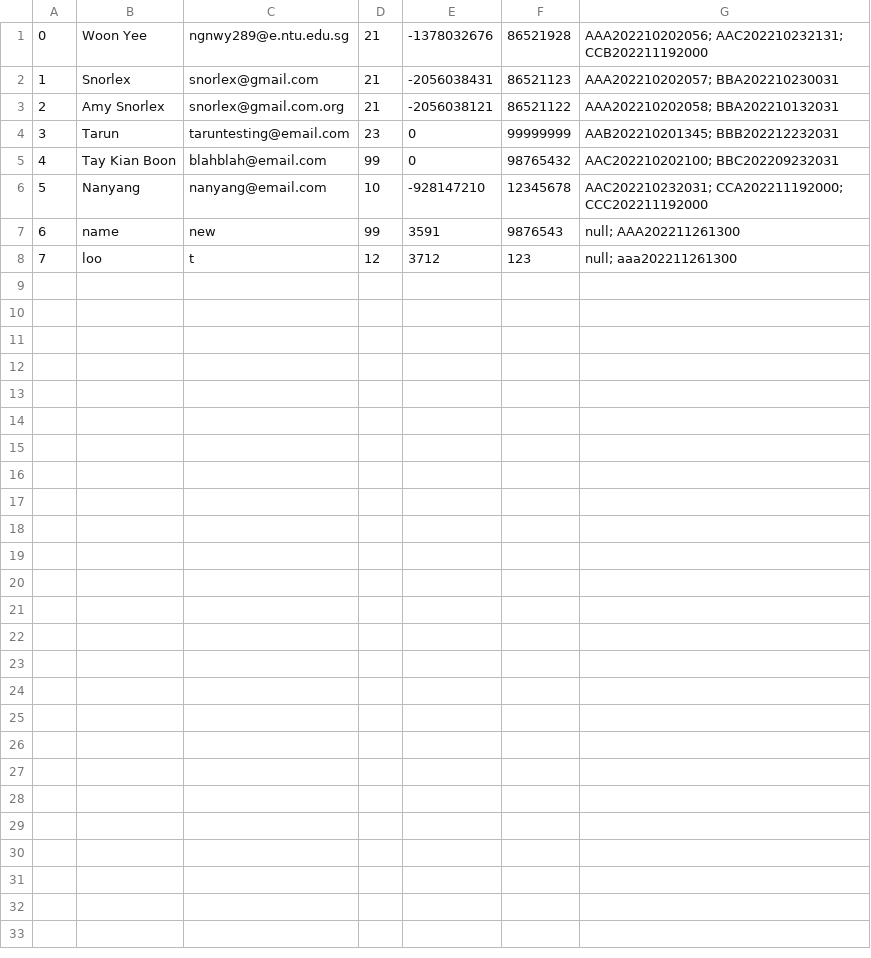
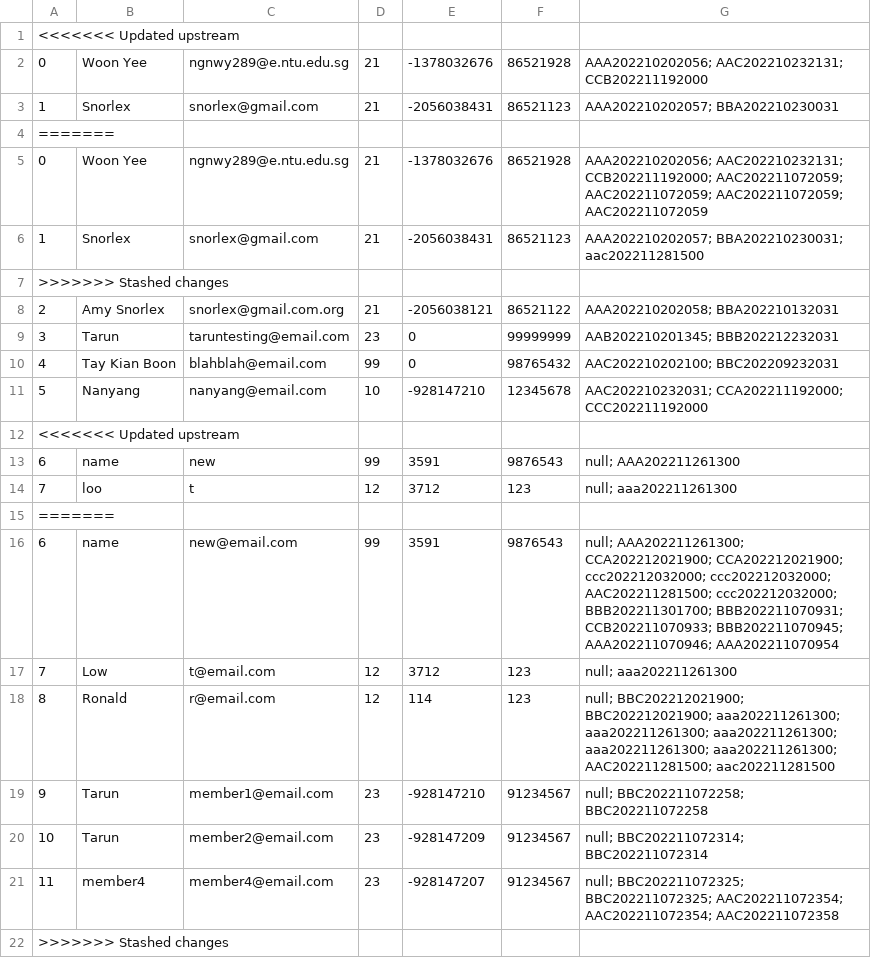
Before and after one commit to woonyee28/sc2002-project, a CSV file: database/movieGoersData.csv, drawn as a sheet; the diff names each change by its address in the sheet, - before the commit and + after, or states it on an @@ line.

```diff
--- a/database/movieGoersData.csv
+++ b/database/movieGoersData.csv
+row 1: <<<<<<< Updated upstream
+row 4: =======
+row 5: 0 | Woon Yee | ngnwy289@e.ntu.edu.sg | 21 | -1378032676 | 86521928 | AAA202210202056; AAC202210232131; CCB202211192000; AAC202211072059; AAC202211072059; AAC202211072059; AAC202211072059
+row 6: 1 | Snorlex | snorlex@gmail.com | 21 | -2056038431 | 86521123 | AAA202210202057; BBA202210230031; aac202211281500
+row 7: >>>>>>> Stashed changes
+row 12: <<<<<<< Updated upstream
+row 15: =======
+row 16: 6 | name | new@email.com | 99 | 3591 | 9876543 | null; AAA202211261300; CCA202212021900; CCA202212021900; ccc202212032000; ccc202212032000; AAC202211281500; ccc202212032000; BBB202211301700; BBB202211070931; CCB202211070933; BBB202211070945; AAA202211070946; AAA202211070954
+row 17: 7 | Low | t@email.com | 12 | 3712 | 123 | null; aaa202211261300
+row 18: 8 | Ronald | r@email.com | 12 | 114 | 123 | null; BBC202212021900; BBC202212021900; aaa202211261300; aaa202211261300; aaa202211261300; aaa202211261300; aaa202211261300; AAC202211281500; aac202211281500
+row 19: 9 | Tarun | member1@email.com | 23 | -928147210 | 91234567 | null; BBC202211072258; BBC202211072258
+row 20: 10 | Tarun | member2@email.com | 23 | -928147209 | 91234567 | null; BBC202211072314; BBC202211072314
+row 21: 11 | member4 | member4@email.com | 23 | -928147207 | 91234567 | null; BBC202211072325; BBC202211072325; AAC202211072354; AAC202211072354; AAC202211072358
+row 22: >>>>>>> Stashed changes
```
Also changed, not shown: database/cinemasData.csv, database/moviesData.csv, 11 other files.
